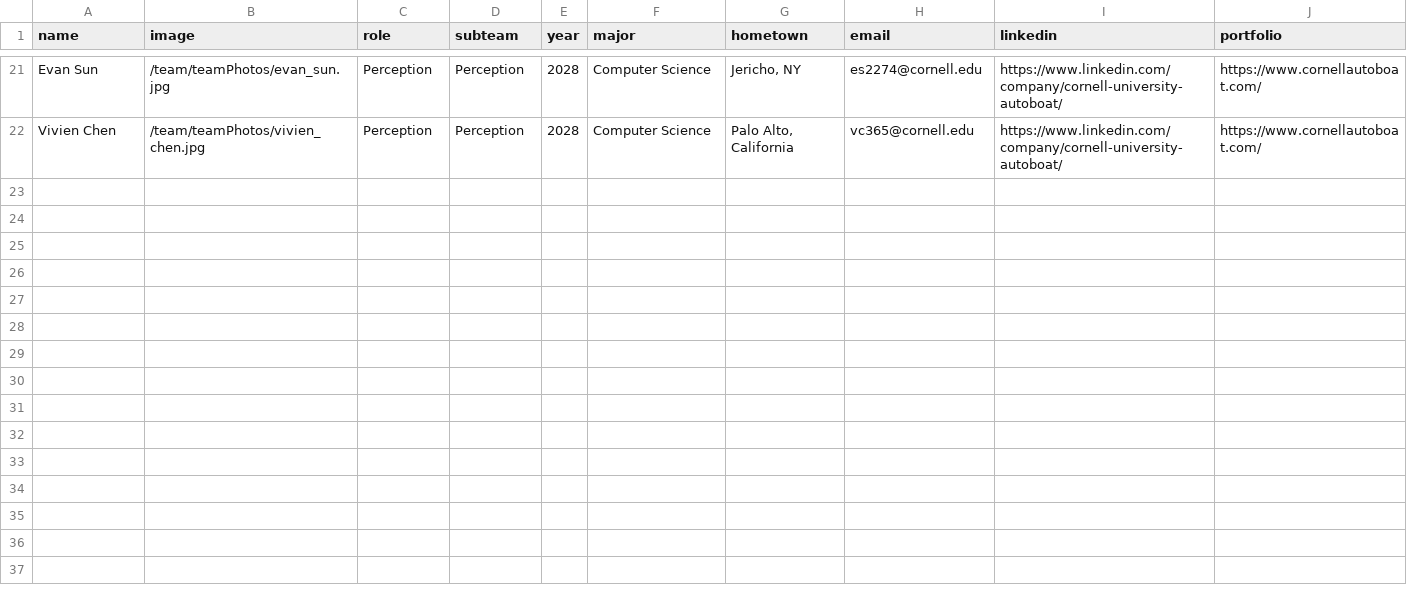
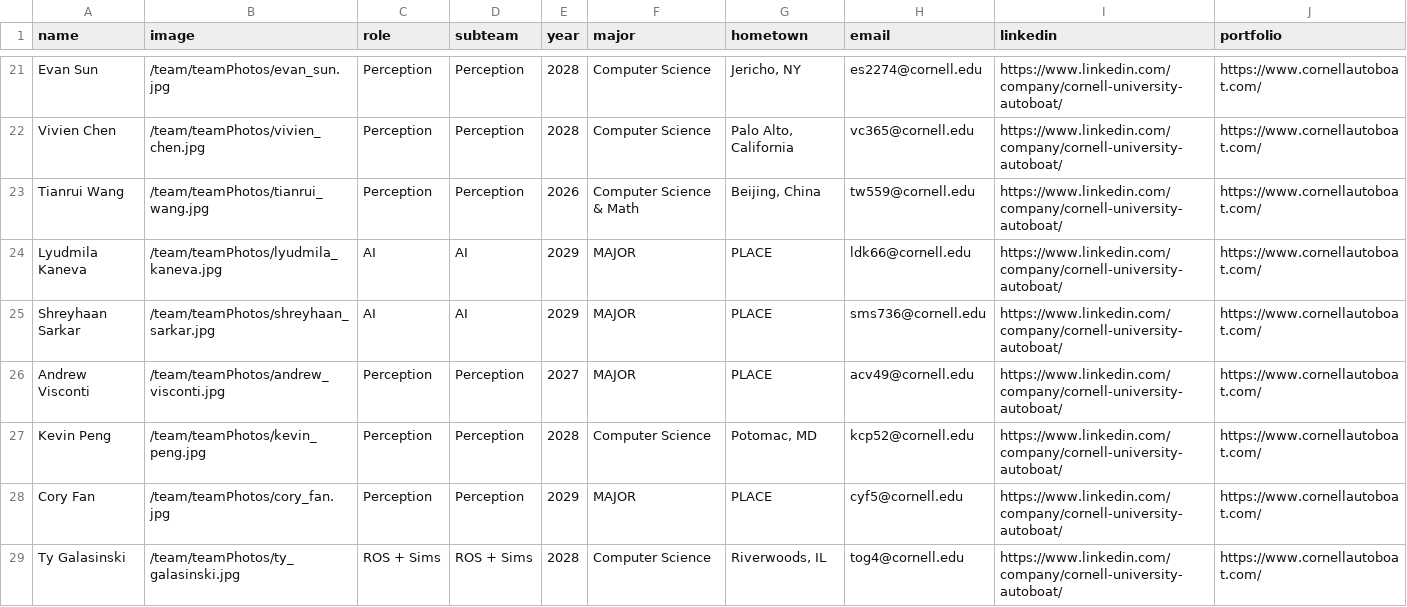
Before and after one commit to nlin0/cornellautoboat, a CSV file: src/app/team/data/software.csv, drawn as a sheet; only a part is shown, gaps mark what is left out.

```diff
--- a/src/app/team/data/software.csv
+++ b/src/app/team/data/software.csv
@@ -22 +22,8 @@ Evan Sun,/team/teamPhotos/evan_sun.jpg,Perception,Perception,2028,Computer Scien
 Vivien Chen,/team/teamPhotos/vivien_chen.jpg,Perception,Perception,2028,Computer Science,"Palo Alto, California",vc365@cornell.edu,https://www.linkedin.com/company/cornell-university-autoboat/,https://www.cornellautoboat.com/
+Tianrui Wang,/team/teamPhotos/tianrui_wang.jpg,Perception,Perception,2026,Computer Science & Math,"Beijing, China",tw559@cornell.edu,https://www.linkedin.com/company/cornell-university-autoboat/,https://www.cornellautoboat.com/
+Lyudmila Kaneva,/team/teamPhotos/lyudmila_kaneva.jpg,AI,AI,2029,MAJOR,"PLACE",ldk66@cornell.edu,https://www.linkedin.com/company/cornell-university-autoboat/,https://www.cornellautoboat.com/
+Shreyhaan Sarkar,/team/teamPhotos/shreyhaan_sarkar.jpg,AI,AI,2029,MAJOR,"PLACE",sms736@cornell.edu,https://www.linkedin.com/company/cornell-university-autoboat/,https://www.cornellautoboat.com/
+Andrew Visconti,/team/teamPhotos/andrew_visconti.jpg,Perception,Perception,2027,MAJOR,"PLACE",acv49@cornell.edu,https://www.linkedin.com/company/cornell-university-autoboat/,https://www.cornellautoboat.com/
+Kevin Peng,/team/teamPhotos/kevin_peng.jpg,Perception,Perception,2028,Computer Science,"Potomac, MD",kcp52@cornell.edu,https://www.linkedin.com/company/cornell-university-autoboat/,https://www.cornellautoboat.com/
+Cory Fan,/team/teamPhotos/cory_fan.jpg,Perception,Perception,2029,MAJOR,"PLACE",cyf5@cornell.edu,https://www.linkedin.com/company/cornell-university-autoboat/,https://www.cornellautoboat.com/
+Ty Galasinski,/team/teamPhotos/ty_galasinski.jpg,ROS + Sims,ROS + Sims,2028,Computer Science,"Riverwoods, IL",tog4@cornell.edu,https://www.linkedin.com/company/cornell-university-autoboat/,https://www.cornellautoboat.com/
```
Also changed, not shown: src/app/team/data/hardware.csv.
